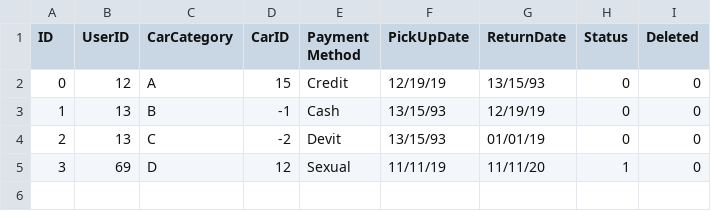
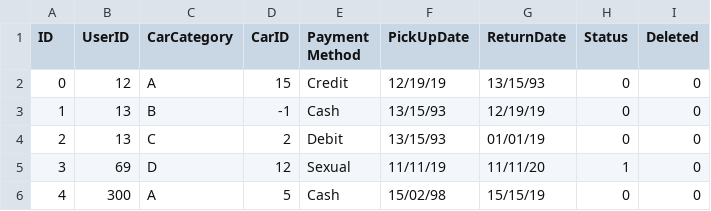
Before and after one commit to Verklegt1H48/verklegt1, a CSV file: data/orders.csv, drawn as a sheet.

```diff
--- a/data/orders.csv
+++ b/data/orders.csv
@@ -3,3 +3,4 @@ ID,UserID,CarCategory,CarID,Payment Method,PickUpDate,ReturnDate,Status,Deleted
 1,13,B,-1,Cash,13/15/93,12/19/19,0,0
-2,13,C,-2,Devit,13/15/93,01/01/19,0,0
+2,13,C,2,Debit,13/15/93,01/01/19,0,0
 3,69,D,12,Sexual,11/11/19,11/11/20,1,0
+4,300,A,5,Cash,15/02/98,15/15/19,0,0
```
Also changed, not shown: data/cars.csv, 2 other files.
